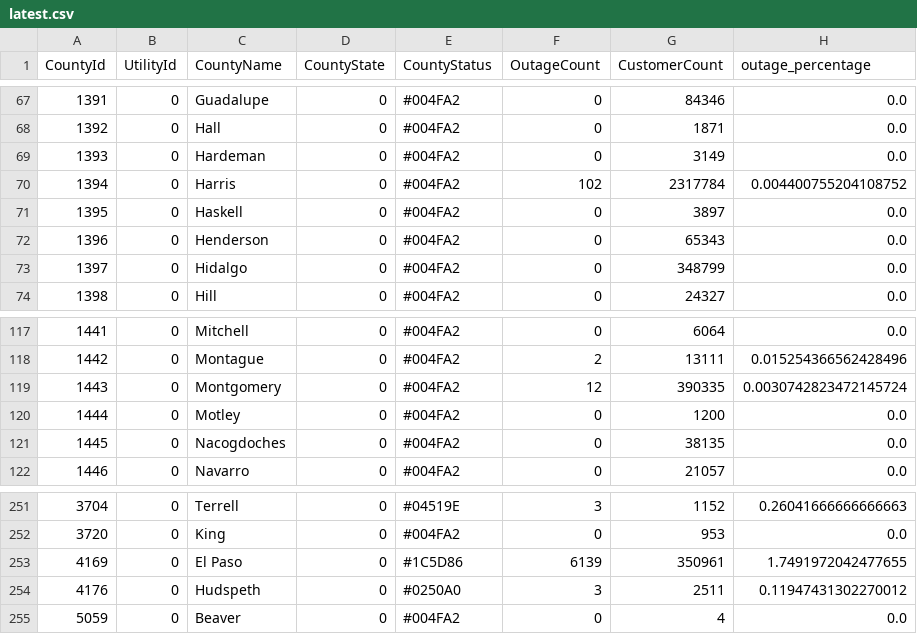
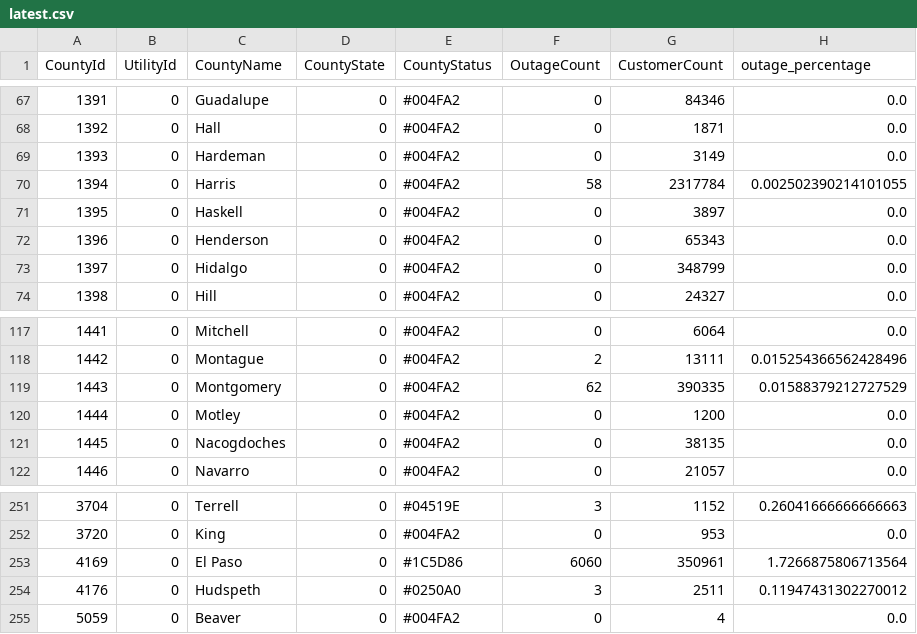
Before and after one commit to DallasMorningNews/20250304_severe-weather, a CSV file: data/latest.csv, drawn as a sheet; only a part is shown, gaps mark what is left out; the diff covers the shown part only.

```diff
--- a/data/latest.csv
+++ b/data/latest.csv
@@ -69,3 +69,3 @@ CountyId,UtilityId,CountyName,CountyState,CountyStatus,OutageCount,CustomerCount
 1393,0,Hardeman,0,#004FA2,0,3149,0.0
-1394,0,Harris,0,#004FA2,102,2317784,0.004400755204108752
+1394,0,Harris,0,#004FA2,58,2317784,0.002502390214101055
 1395,0,Haskell,0,#004FA2,0,3897,0.0
@@ -118,3 +118,3 @@ CountyId,UtilityId,CountyName,CountyState,CountyStatus,OutageCount,CustomerCount
 1442,0,Montague,0,#004FA2,2,13111,0.015254366562428496
-1443,0,Montgomery,0,#004FA2,12,390335,0.0030742823472145724
+1443,0,Montgomery,0,#004FA2,62,390335,0.01588379212727529
 1444,0,Motley,0,#004FA2,0,1200,0.0
@@ -252,3 +252,3 @@ CountyId,UtilityId,CountyName,CountyState,CountyStatus,OutageCount,CustomerCount
 3720,0,King,0,#004FA2,0,953,0.0
-4169,0,El Paso,0,#1C5D86,6139,350961,1.7491972042477655
+4169,0,El Paso,0,#1C5D86,6060,350961,1.7266875806713564
 4176,0,Hudspeth,0,#0250A0,3,2511,0.11947431302270012
```
Also changed, not shown: 16 edited cells elsewhere in this file.
